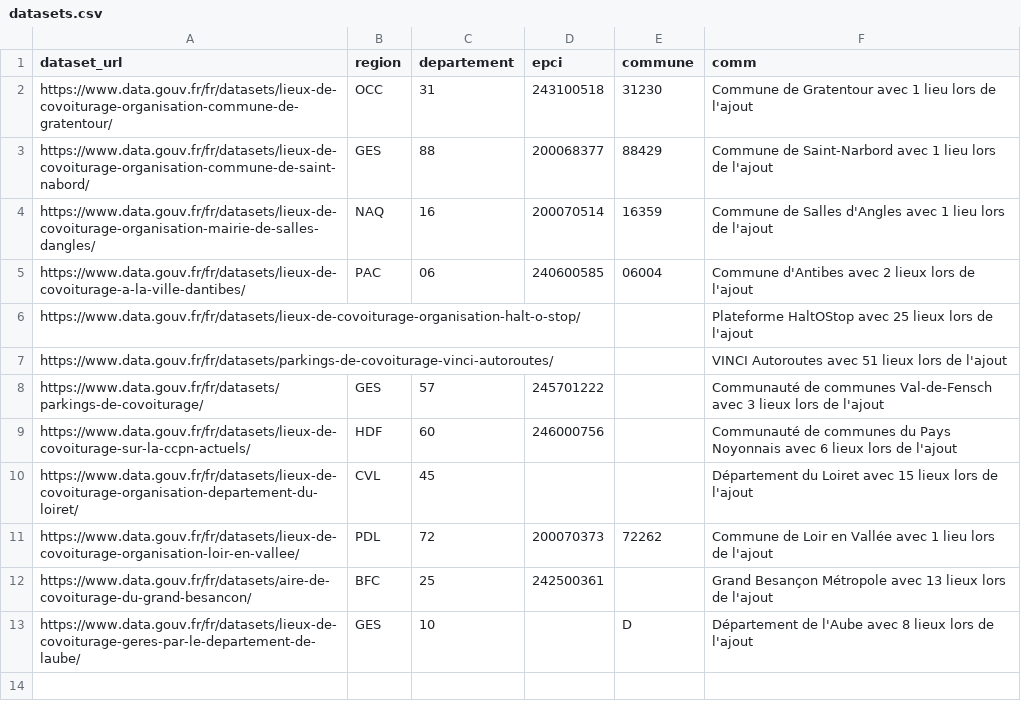
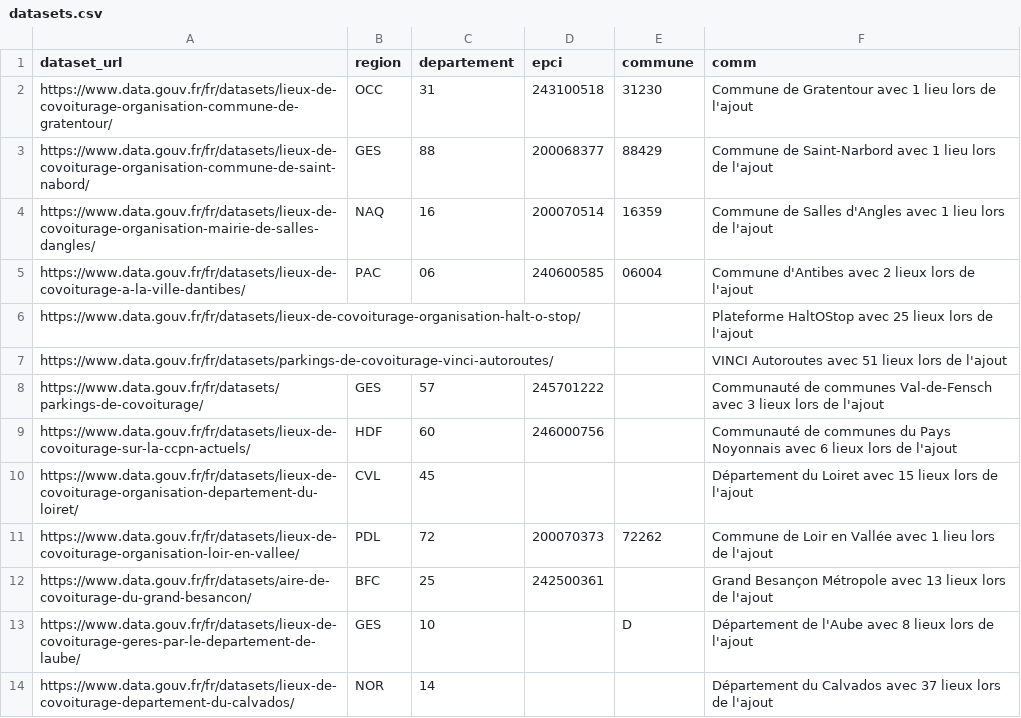
Before and after one commit to etalab/transport-base-nationale-covoiturage, a CSV file: datasets.csv, drawn as a sheet; the diff names each change by its address in the sheet, - before the commit and + after, or states it on an @@ line.

Commit message:
Ajout du département du Calvados (#241)

```diff
--- a/datasets.csv
+++ b/datasets.csv
+row 14: https://www.data.gouv.fr/fr/datasets/lieux-de-covoiturage-departement-du-calvados/ | NOR | 14 |  |  | Département du Calvados avec 37 lieux lors de l'ajout
```
